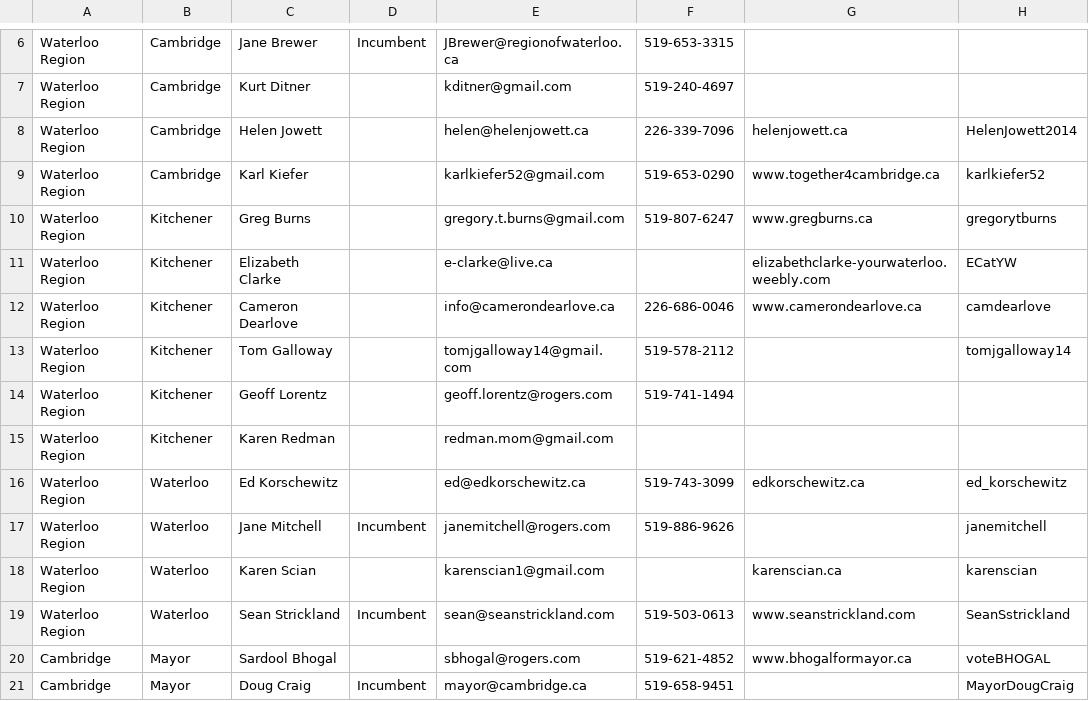
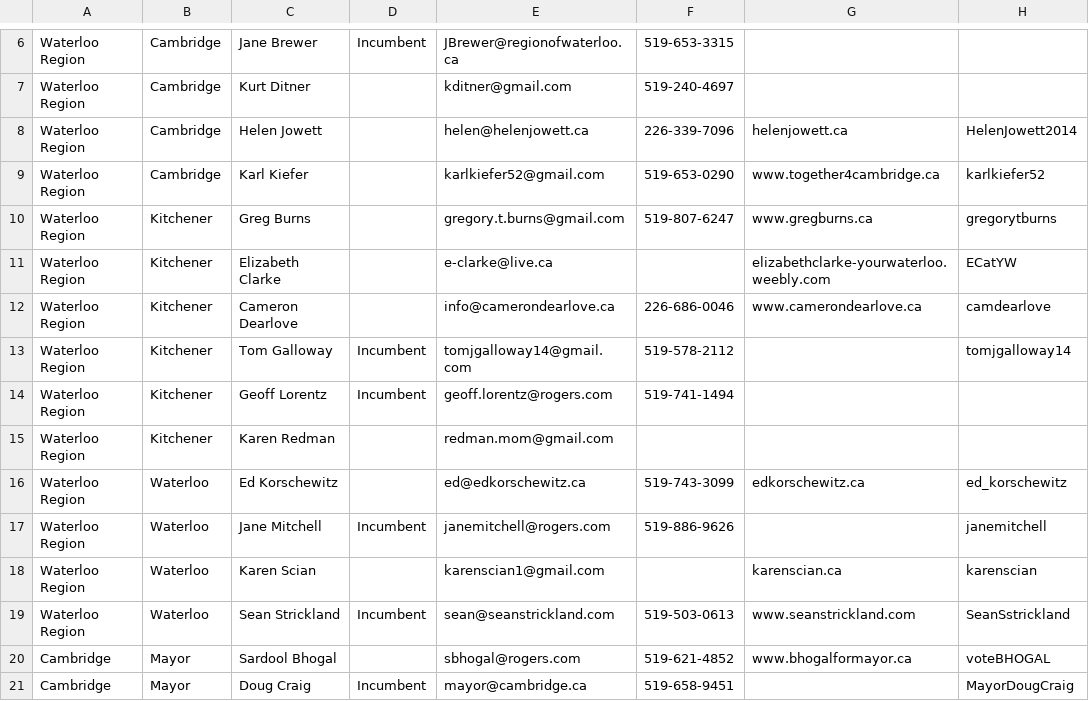
Before and after one commit to info-waterloo-region/election-2014, a CSV file: candidates.csv, drawn as a sheet; only a part is shown, gaps mark what is left out; the diff names each change by its address in the sheet, - before the commit and + after, or states it on an @@ line.

Commit message:
Incumbents

```diff
--- a/candidates.csv
+++ b/candidates.csv
-D13:D14: (empty)
+D13:D14: Incumbent
```
Also changed, not shown: 1 other file.
